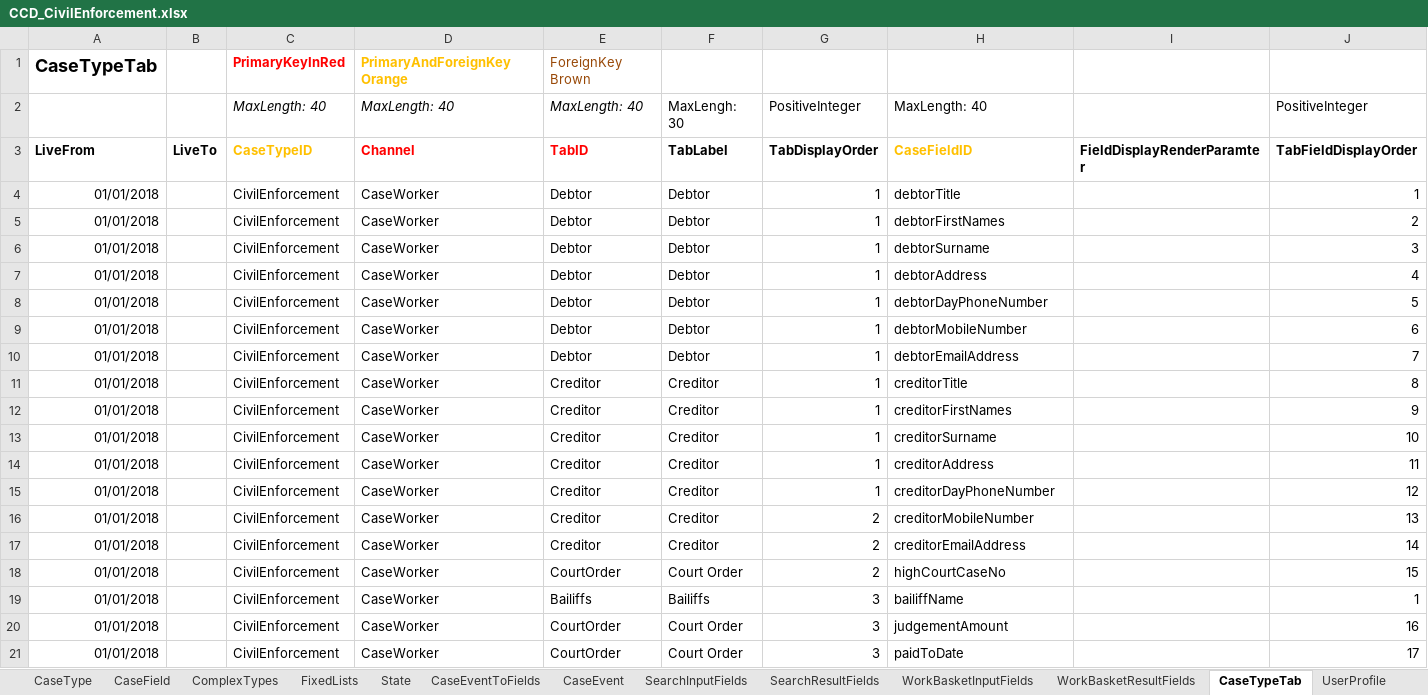
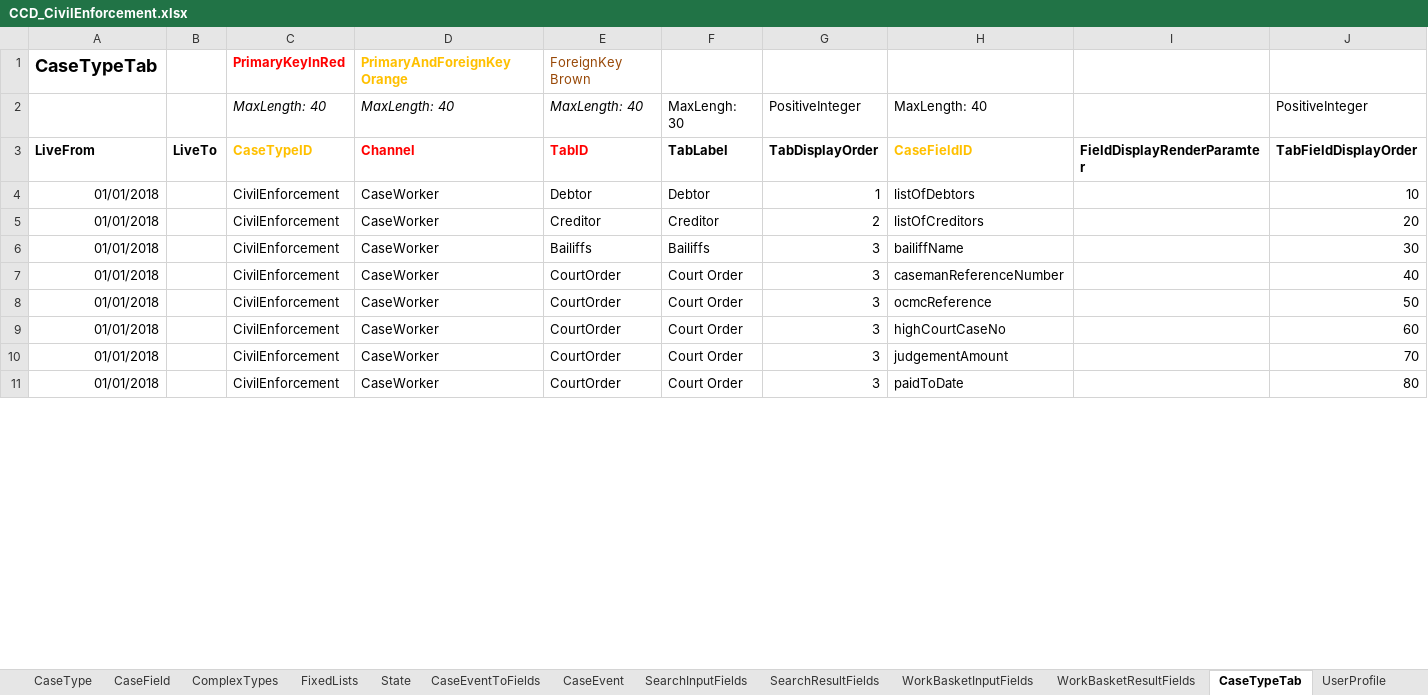
Before and after one commit to hmcts/cet-online-application, an Excel workbook: ccd_configuration/CCD_CivilEnforcement.xlsx, sheet CaseTypeTab, drawn as a sheet; only a part is shown; values as stored, in another font and other column widths than the file's, no borders; removed rows and columns are numbered as before the commit, all else as after; rows hold the shown columns only; the diff covers the shown part only; the diff names each change by its address in the sheet, - before the commit and + after, or states it on an @@ line.

Commit message:
Updated CCD definition with collections of debtors and creditors, plus smaller defintion fixes

```diff
--- a/ccd_configuration/CCD_CivilEnforcement.xlsx (sheet CaseTypeTab)
+++ b/ccd_configuration/CCD_CivilEnforcement.xlsx (sheet CaseTypeTab)
-H4: debtorTitle
+H4: listOfDebtors
-J4: 1
+J4: 10
-row 5: 01/01/2018 |  | CivilEnforcement | CaseWorker | Debtor | Debtor | 1 | debtorFirstNames |  | 2
-row 6: 01/01/2018 |  | CivilEnforcement | CaseWorker | Debtor | Debtor | 1 | debtorSurname |  | 3
-row 7: 01/01/2018 |  | CivilEnforcement | CaseWorker | Debtor | Debtor | 1 | debtorAddress |  | 4
-row 8: 01/01/2018 |  | CivilEnforcement | CaseWorker | Debtor | Debtor | 1 | debtorDayPhoneNumber |  | 5
-row 9: 01/01/2018 |  | CivilEnforcement | CaseWorker | Debtor | Debtor | 1 | debtorMobileNumber |  | 6
-row 10: 01/01/2018 |  | CivilEnforcement | CaseWorker | Debtor | Debtor | 1 | debtorEmailAddress |  | 7
-G5: 1
+G5: 2
-H5: creditorTitle
+H5: listOfCreditors
-J5: 8
+J5: 20
-E6: Creditor
+E6: Bailiffs
-F6: Creditor
+F6: Bailiffs
-G6: 1
+G6: 3
-H6: creditorFirstNames
+H6: bailiffName
-J6: 9
+J6: 30
-row 13: 01/01/2018 |  | CivilEnforcement | CaseWorker | Creditor | Creditor | 1 | creditorSurname |  | 10
-row 14: 01/01/2018 |  | CivilEnforcement | CaseWorker | Creditor | Creditor | 1 | creditorAddress |  | 11
-E7:E8: Creditor
+E7:E8: CourtOrder
-F7:F8: Creditor
+F7:F8: Court Order
-G7: 1
+G7: 3
-H7: creditorDayPhoneNumber
+H7: casemanReferenceNumber
-J7: 12
+J7: 40
-G8: 2
+G8: 3
-H8: creditorMobileNumber
+H8: ocmcReference
-J8: 13
+J8: 50
-row 17: 01/01/2018 |  | CivilEnforcement | CaseWorker | Creditor | Creditor | 2 | creditorEmailAddress |  | 14
-G9: 2
+G9: 3
-J9: 15
+J9: 60
-row 19: 01/01/2018 |  | CivilEnforcement | CaseWorker | Bailiffs | Bailiffs | 3 | bailiffName |  | 1
-J10: 16
+J10: 70
-J11: 17
+J11: 80
```
Also changed, not shown: 1 added row and 6 edited cells elsewhere in this sheet, sheet AuthorisationCaseField, sheet CaseEventToFields, sheet CaseField, sheet ComplexTypes, sheet AuthorisationCaseState, sheet AuthorisationCaseEvent, 8 more sheets, 1 other file.
